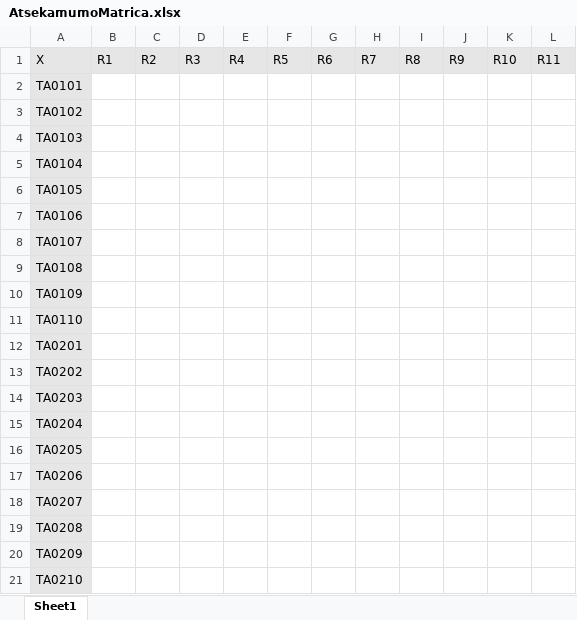
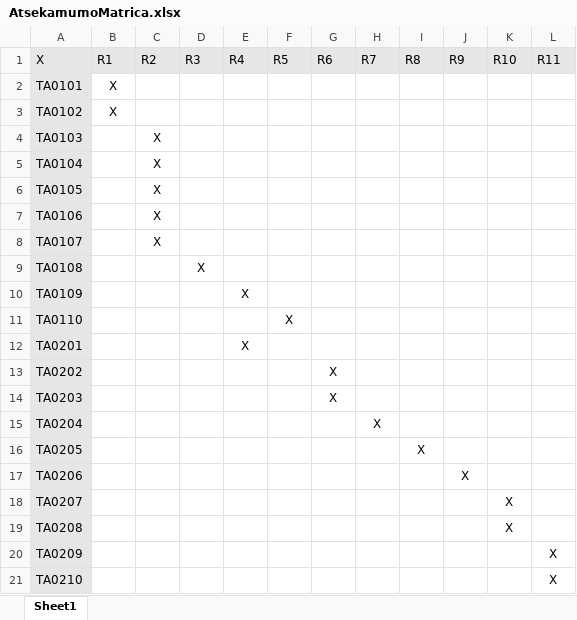
Before and after one commit to SalGabriele/PST1, an Excel workbook: TA/AtsekamumoMatrica.xlsx, sheet Sheet1, drawn as a sheet; values as stored, in another font and other column widths than the file's, no borders; the diff names each change by its address in the sheet, - before the commit and + after, or states it on an @@ line.

```diff
--- a/TA/AtsekamumoMatrica.xlsx (sheet Sheet1)
+++ b/TA/AtsekamumoMatrica.xlsx (sheet Sheet1)
-B2:B3 (R1): (empty)
+B2:B3 (R1): X
-C4:C8 (R2): (empty)
+C4:C8 (R2): X
-D9 (R3): (empty)
+D9 (R3): X
-E10 (R4): (empty)
+E10 (R4): X
-F11 (R5): (empty)
+F11 (R5): X
-E12 (R4): (empty)
+E12 (R4): X
-G13:G14 (R6): (empty)
+G13:G14 (R6): X
-H15 (R7): (empty)
+H15 (R7): X
-I16 (R8): (empty)
+I16 (R8): X
-J17 (R9): (empty)
+J17 (R9): X
-K18:K19 (R10): (empty)
+K18:K19 (R10): X
-L20:L21 (R11): (empty)
+L20:L21 (R11): X
```
Also changed, not shown: TA/TA.xlsx, 36 other files.
